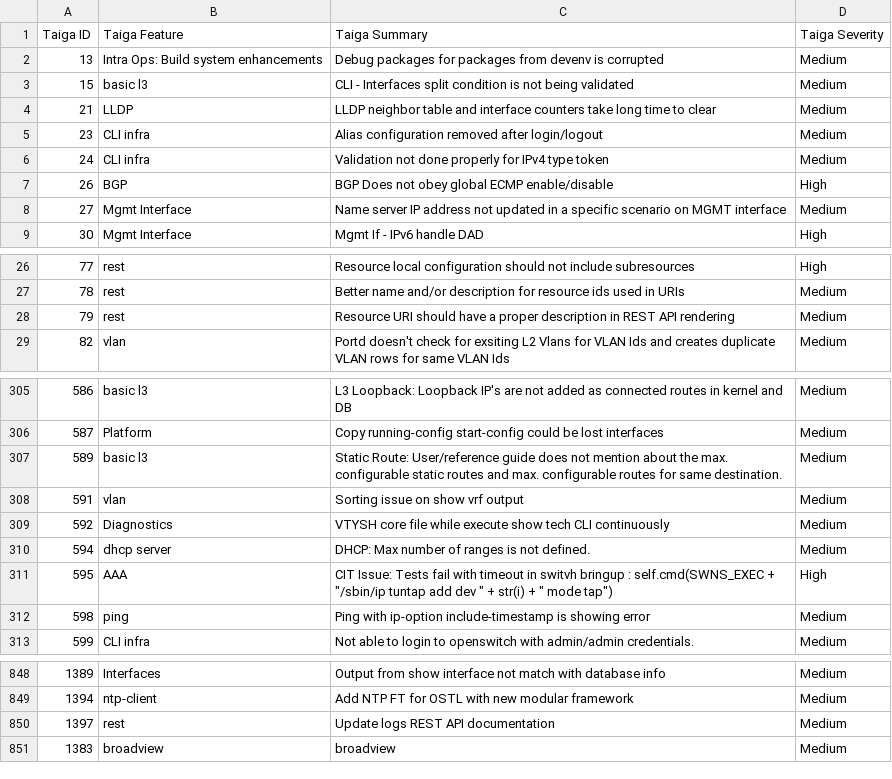
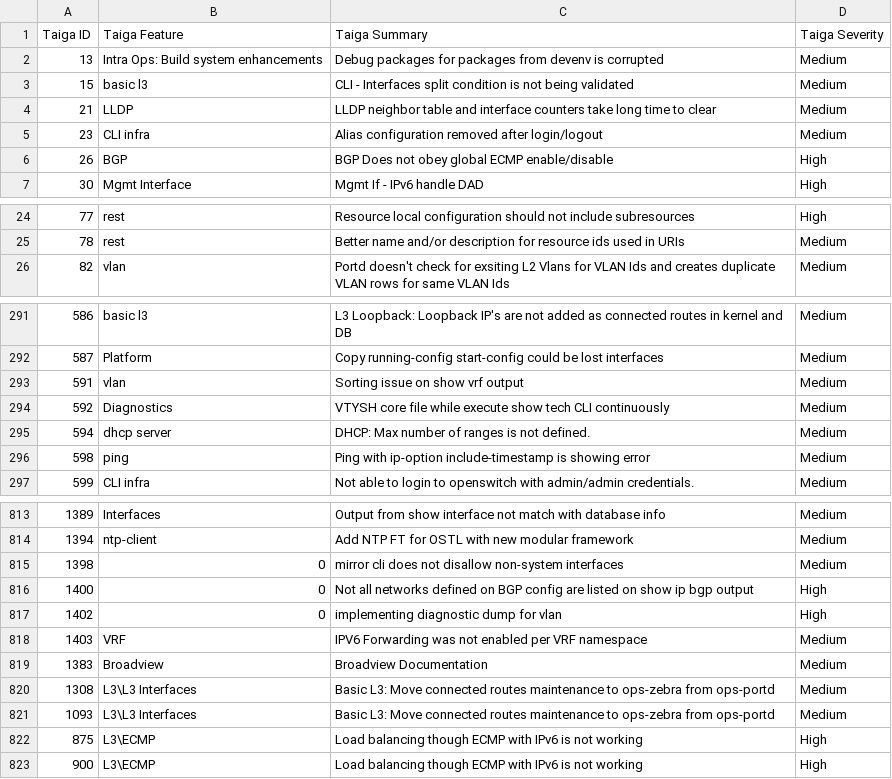
Before and after one commit to OpenSwitchNOS/openswitch-infra-commit-validation, a CSV file: TaigaApprovedDefects.csv, drawn as a sheet; only a part is shown, gaps mark what is left out; the diff covers the shown part only.

Commit message:
June 15 7:56am PT
Signed-off-by: Crosser <barbara.crosser@hpe.com>

```diff
--- a/TaigaApprovedDefects.csv
+++ b/TaigaApprovedDefects.csv
@@ -5,5 +5,3 @@ Taiga ID   ,Taiga Feature,Taiga Summary,Taiga Severity
 23,CLI infra,Alias configuration removed after login/logout,Medium
-24,CLI infra,Validation not done properly for IPv4 type token,Medium
 26,BGP,BGP Does not obey global ECMP enable/disable,High
-27,Mgmt Interface,Name server IP address not updated in a specific scenario on MGMT interface,Medium
 30,Mgmt Interface,Mgmt If - IPv6 handle DAD,High
@@ -27,3 +25,2 @@ Taiga ID   ,Taiga Feature,Taiga Summary,Taiga Severity
 78,rest,Better name and/or description for resource ids used in URIs,Medium
-79,rest,Resource URI should have a proper description in REST API rendering,Medium
 82,vlan,Portd doesn't check for exsiting L2 Vlans for VLAN Ids and creates duplicate VLAN rows for same VLAN Ids,Medium
@@ -306,3 +292,2 @@ Taiga ID   ,Taiga Feature,Taiga Summary,Taiga Severity
 587,Platform,Copy running-config start-config could be lost interfaces,Medium
-589,basic l3,Static Route: User/reference guide does not mention about the max. configurable static routes and max. configurable routes for same destination.,Medium
 591,vlan,Sorting issue on show vrf output,Medium
@@ -310,3 +295,2 @@ Taiga ID   ,Taiga Feature,Taiga Summary,Taiga Severity
 594,dhcp server,DHCP: Max number of ranges is not defined.,Medium
-595,AAA,"CIT Issue:  Tests fail with timeout in switvh bringup : self.cmd(SWNS_EXEC + ""/sbin/ip tuntap add dev "" + str(i) + "" mode tap"")",High
 598,ping,Ping with ip-option include-timestamp is showing error,Medium
@@ -849,3 +814,10 @@ Taiga ID   ,Taiga Feature,Taiga Summary,Taiga Severity
 1394,ntp-client,Add NTP FT for OSTL with new modular framework,Medium
-1397,rest,Update logs REST API documentation,Medium
-1383,broadview,broadview,Medium
+1398,0,mirror cli does not disallow non-system interfaces,Medium
+1400,0,Not all networks defined on BGP config are listed on show ip bgp output,High
+1402,0,implementing diagnostic dump for vlan,High
+1403,VRF,IPV6 Forwarding was not enabled per VRF namespace,Medium
+1383,Broadview,Broadview Documentation,Medium
+1308,L3\L3 Interfaces,Basic L3: Move connected routes maintenance to ops-zebra from ops-portd,Medium
+1093,L3\L3 Interfaces,Basic L3: Move connected routes maintenance to ops-zebra from ops-portd,Medium
+875,L3\ECMP,Load balancing though ECMP with IPv6 is not working,High
+900,L3\ECMP,Load balancing though ECMP with IPv6 is not working,High
```
Also changed, not shown: 30 removed rows elsewhere in this file.
